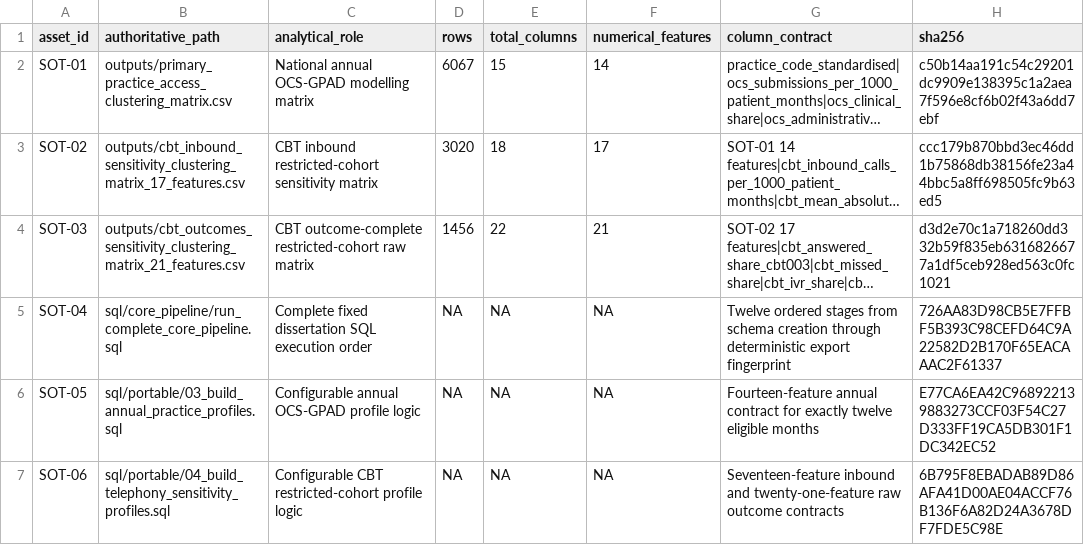
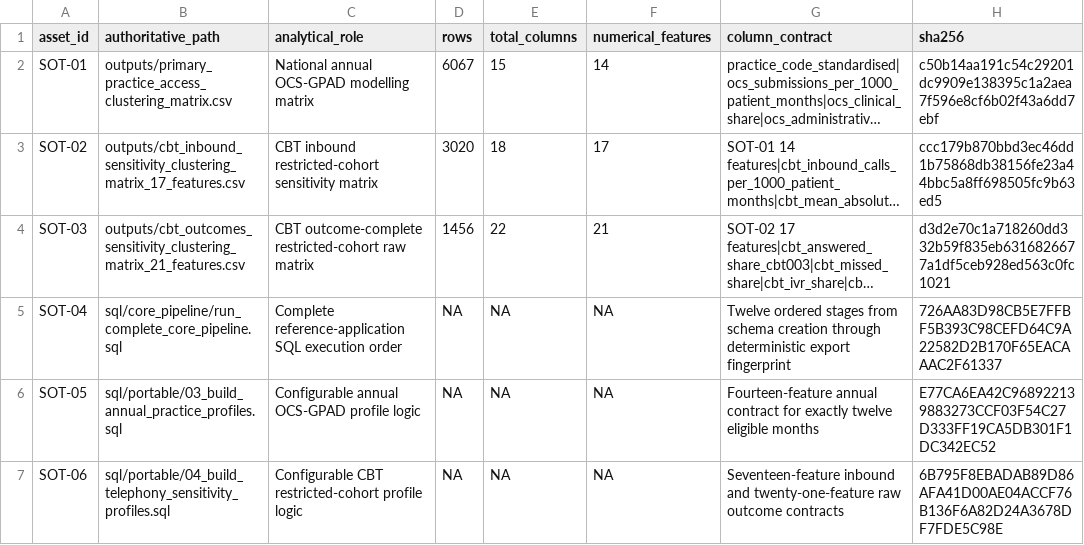
Before and after one commit to PeterHDS/pcadi-data-integration, a CSV file: validation/authoritative_source_register.csv, drawn as a sheet; only a part is shown; long unchanged cells end in …; the diff names each change by its address in the sheet, - before the commit and + after, or states it on an @@ line.

Commit message:
Reframe PCADI public identity and navigation

```diff
--- a/validation/authoritative_source_register.csv
+++ b/validation/authoritative_source_register.csv
-C5 (analytical_role): Complete fixed dissertation SQL execution…
+C5 (analytical_role): Complete reference-application SQL execution…
```
Also changed, not shown: 30 other files.
